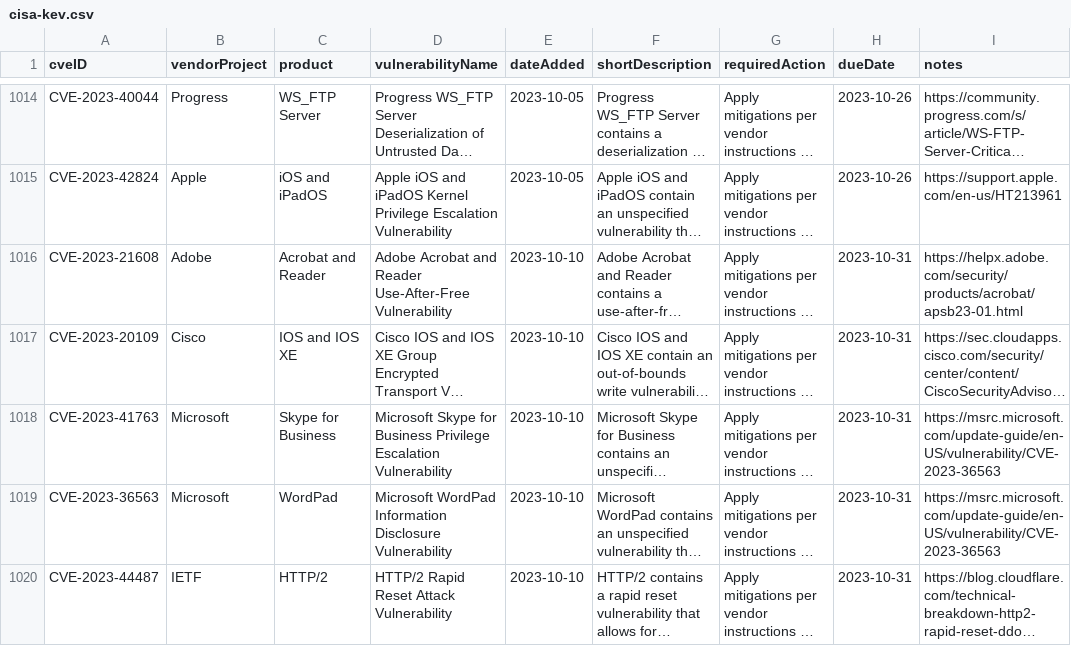
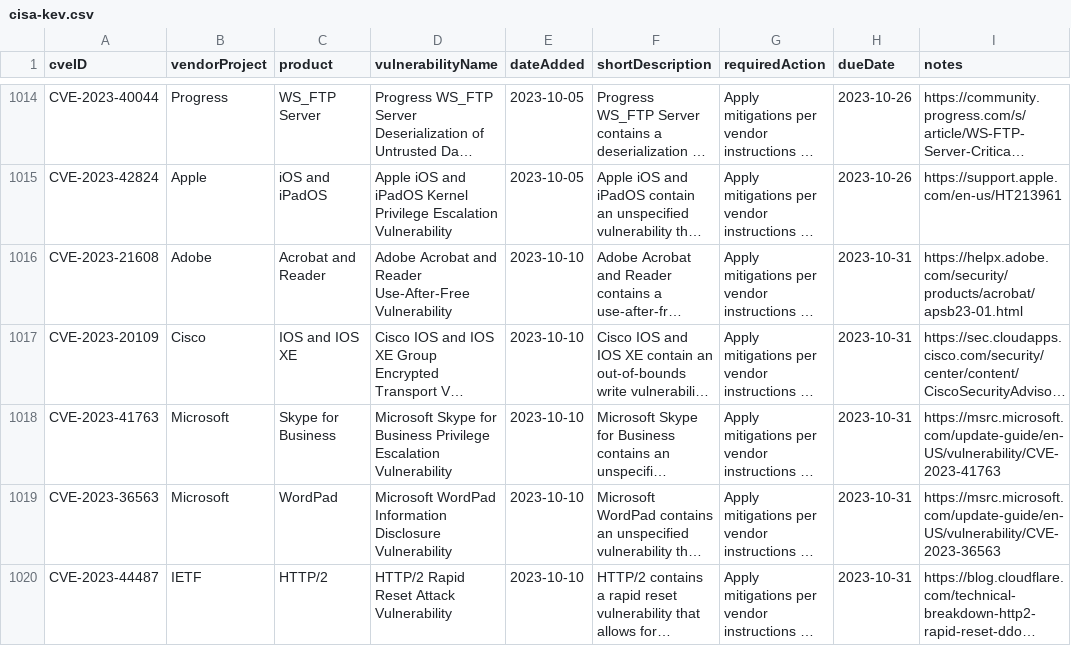
Before and after one commit to rxerium/CISA-KEV, a CSV file: cisa-kev.csv, drawn as a sheet; only a part is shown, gaps mark what is left out; long unchanged cells end in …; the diff names each change by its address in the sheet, - before the commit and + after, or states it on an @@ line.

```diff
--- a/cisa-kev.csv
+++ b/cisa-kev.csv
-I1018 (notes): https://msrc.microsoft.com/update-guide/en-US/vulnerability/CVE-2023-36563
+I1018 (notes): https://msrc.microsoft.com/update-guide/en-US/vulnerability/CVE-2023-41763
```
Also changed, not shown: 1 other file.
